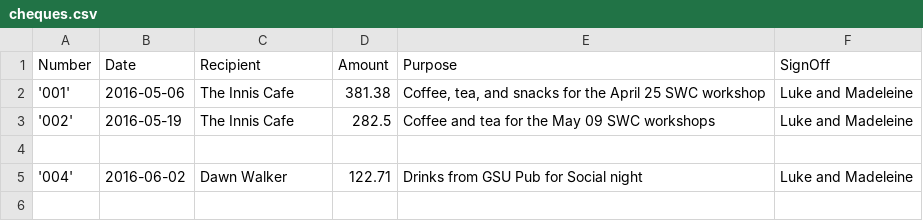
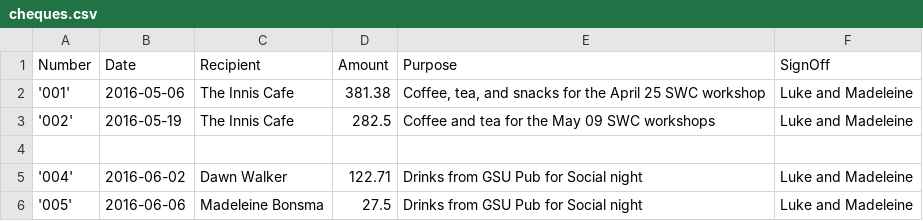
Before and after one commit to UofTCoders/council, a CSV file: treasurer/cheques/cheques.csv, drawn as a sheet.

```diff
--- a/treasurer/cheques/cheques.csv
+++ b/treasurer/cheques/cheques.csv
@@ -5 +5,2 @@ Number,Date,Recipient,Amount,Purpose,SignOff
 '004',2016-06-02,Dawn Walker,122.71,Drinks from GSU Pub for Social night,Luke and Madeleine
+'005',2016-06-06,Madeleine Bonsma,27.5,Drinks from GSU Pub for Social night,Luke and Madeleine
```
Also changed, not shown: 1 other file.
